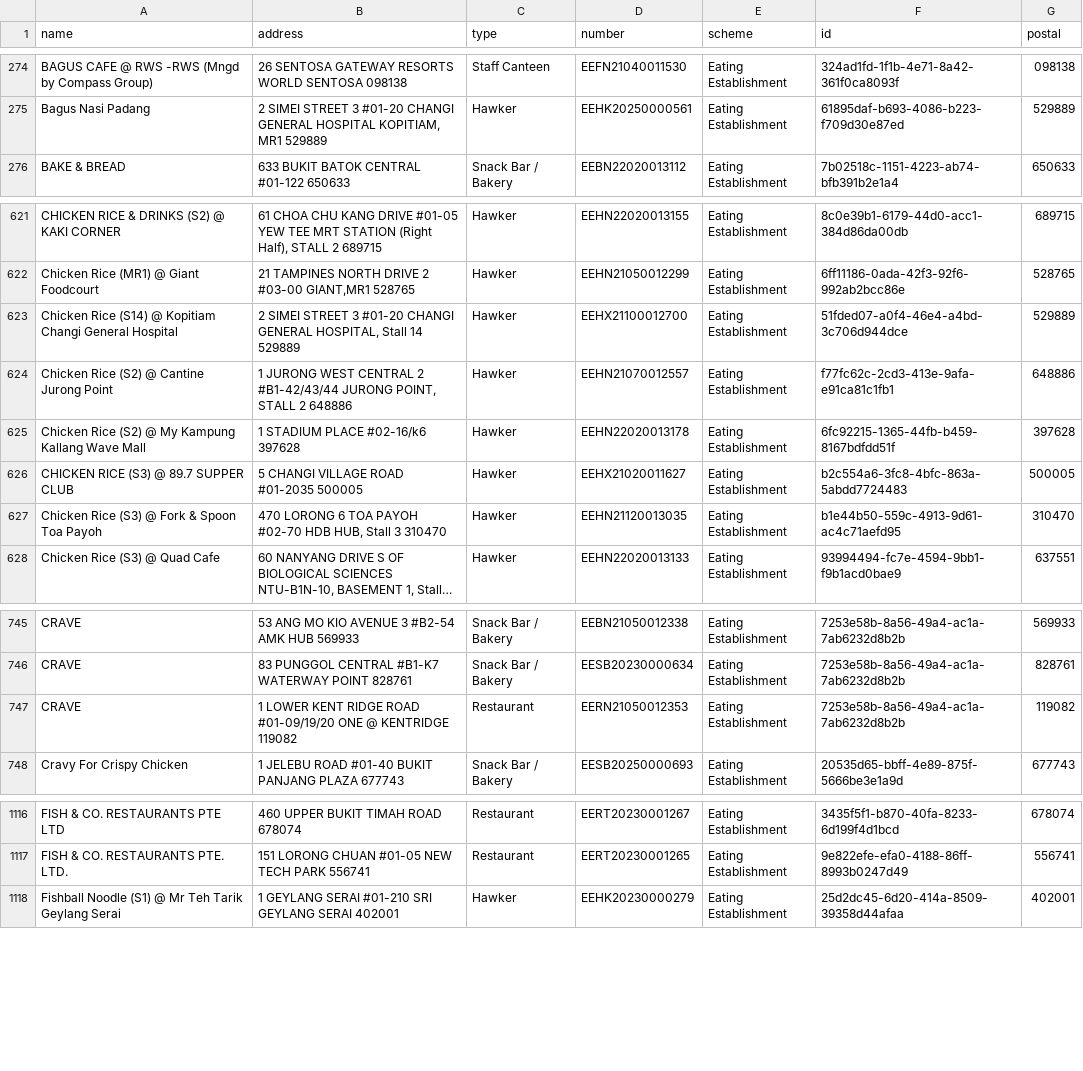
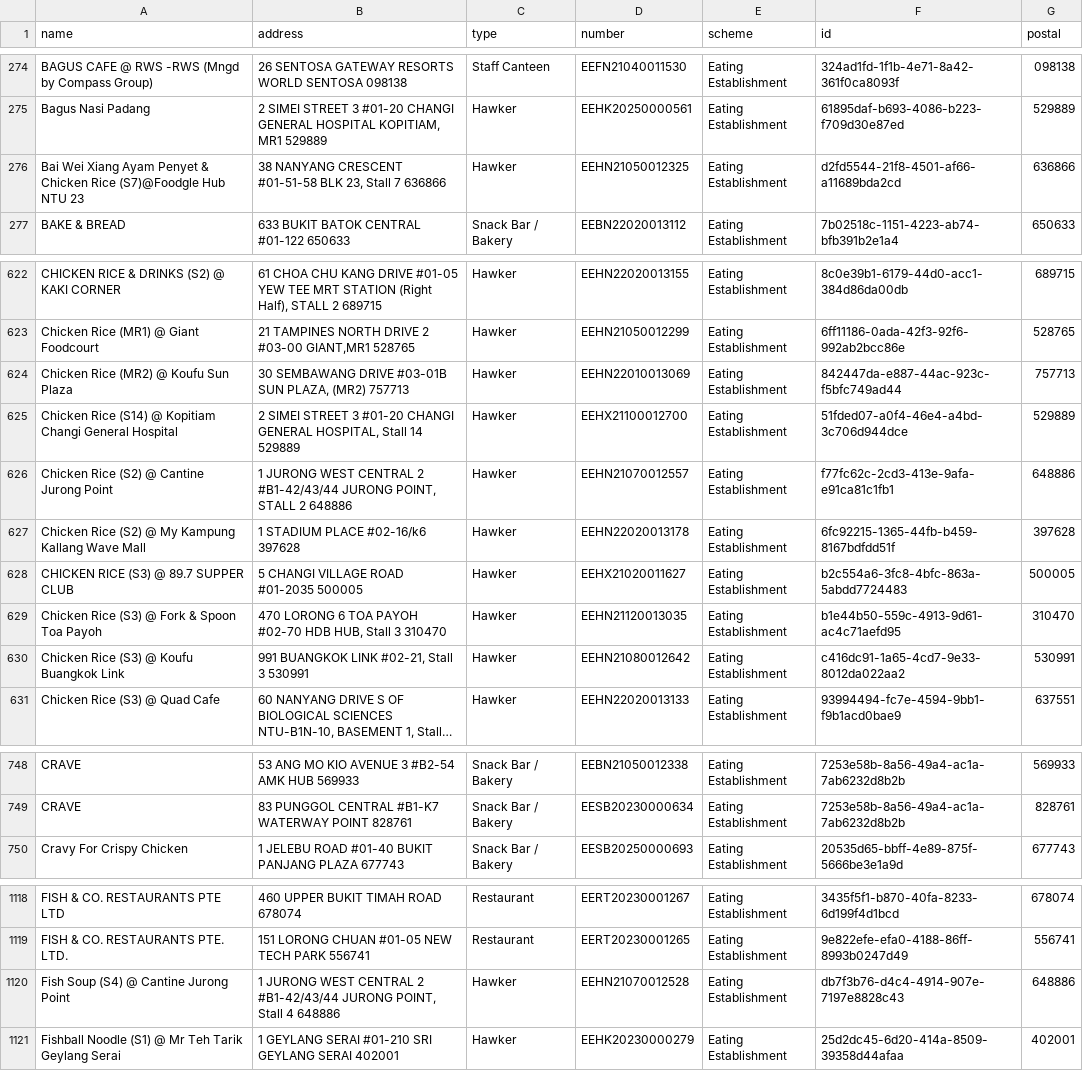
Before and after one commit to zootato/singapore-halal-establishments, a CSV file: halal_establishments.csv, drawn as a sheet; only a part is shown, gaps mark what is left out; long unchanged cells end in …; removed rows and columns are numbered as before the commit, all else as after; the diff covers the shown part only; the diff names each change by its address in the sheet, - before the commit and + after, or states it on an @@ line.

```diff
--- a/halal_establishments.csv
+++ b/halal_establishments.csv
+row 276: Bai Wei Xiang Ayam Penyet & Chicken Rice (S7)@Foodgle Hub NTU 23 | 38 NANYANG CRESCENT #01-51-58 BLK 23, Stall 7 636866 | Hawker | EEHN21050012325 | Eating Establishment | d2fd5544-21f8-4501-af66-a11689bda2cd | 636866
+row 624: Chicken Rice (MR2) @ Koufu Sun Plaza | 30 SEMBAWANG DRIVE #03-01B SUN PLAZA, (MR2) 757713 | Hawker | EEHN22010013069 | Eating Establishment | 842447da-e887-44ac-923c-f5bfc749ad44 | 757713
+row 630: Chicken Rice (S3) @ Koufu Buangkok Link | 991 BUANGKOK LINK #02-21, Stall 3 530991 | Hawker | EEHN21080012642 | Eating Establishment | c416dc91-1a65-4cd7-9e33-8012da022aa2 | 530991
-row 747: CRAVE | 1 LOWER KENT RIDGE ROAD #01-09/19/20 ONE @ KENTRIDGE 119082 | Restaurant | EERN21050012353 | Eating Establishment | 7253e58b-8a56-49a4-ac1a-7ab6232d8b2b | 119082
+row 1120: Fish Soup (S4) @ Cantine Jurong Point | 1 JURONG WEST CENTRAL 2 #B1-42/43/44 JURONG POINT, Stall 4 648886 | Hawker | EEHN21070012528 | Eating Establishment | db7f3b76-d4c4-4914-907e-7197e8828c43 | 648886
```
Also changed, not shown: 14 added rows, 7 removed rows and 5 moved rows elsewhere in this file, 3 other files.
